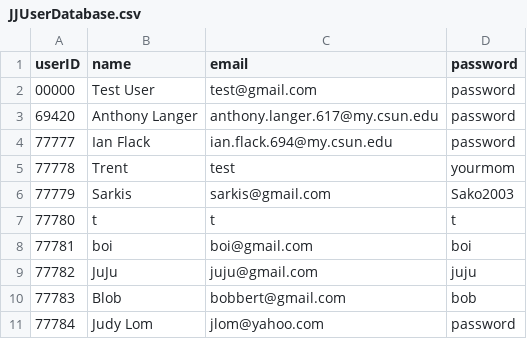
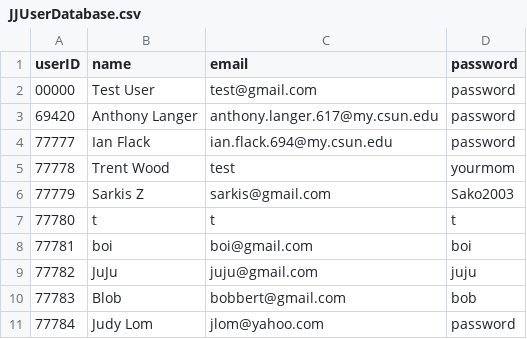
Before and after one commit to the-ALanger/380-Junk-Junction, a CSV file: CSV/JJUserDatabase.csv, drawn as a sheet.

```diff
--- a/CSV/JJUserDatabase.csv
+++ b/CSV/JJUserDatabase.csv
@@ -4,4 +4,4 @@ userID,name,email,password
 77777,Ian Flack,ian.flack.694@my.csun.edu,password
-77778,Trent,test,yourmom
-77779,Sarkis,sarkis@gmail.com,Sako2003
+77778,Trent Wood,test,yourmom
+77779,Sarkis Z,sarkis@gmail.com,Sako2003
 77780,t,t,t
```
Also changed, not shown: 4 other files.
